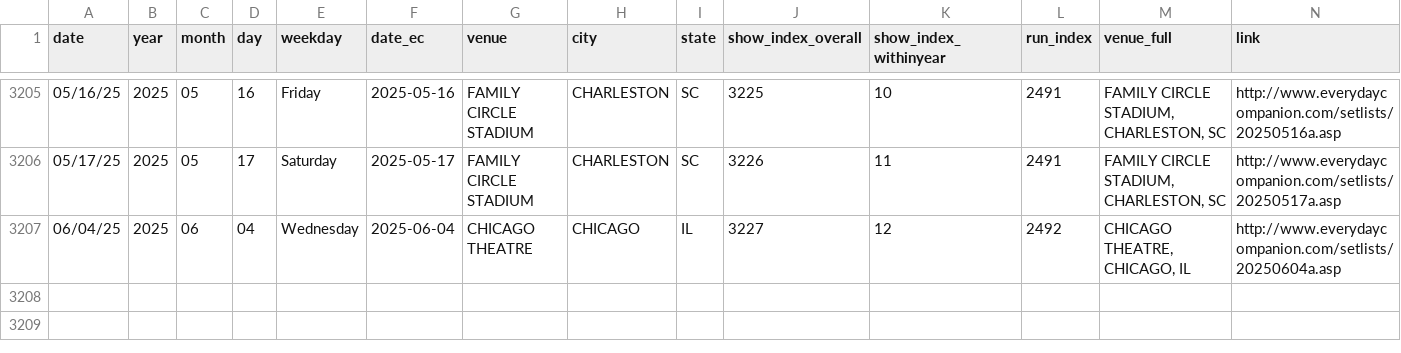
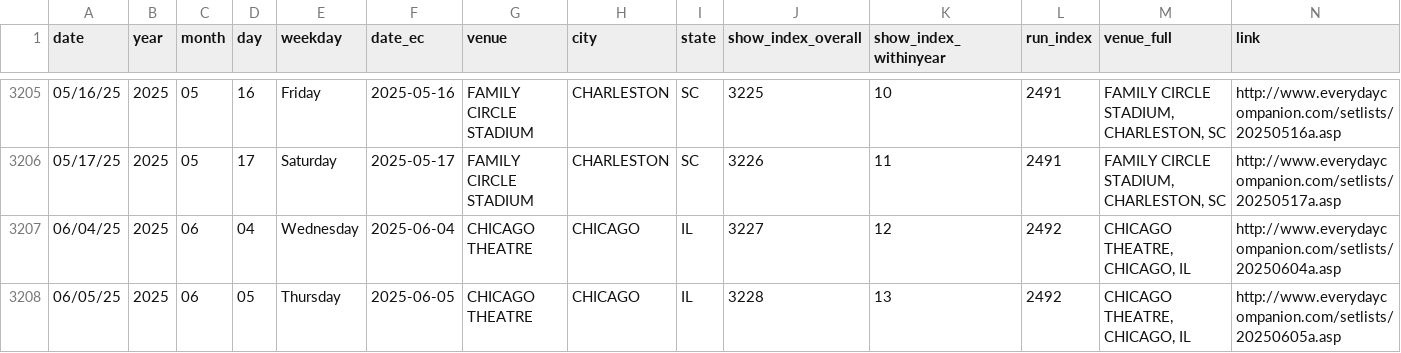
Before and after one commit to connorkitchings/Concerts, a CSV file: Data/WSP/From Web/showdata.csv, drawn as a sheet; only a part is shown, gaps mark what is left out.

```diff
--- a/Data/WSP/From Web/showdata.csv
+++ b/Data/WSP/From Web/showdata.csv
@@ -3207 +3207,2 @@ date,year,month,day,weekday,date_ec,venue,city,state,show_index_overall,show_ind
 06/04/25,2025,06,04,Wednesday,2025-06-04,CHICAGO THEATRE,CHICAGO,IL,3227,12,2492,"CHICAGO THEATRE, CHICAGO, IL",http://www.everydaycompanion.com/setlists/20250604a.asp
+06/05/25,2025,06,05,Thursday,2025-06-05,CHICAGO THEATRE,CHICAGO,IL,3228,13,2492,"CHICAGO THEATRE, CHICAGO, IL",http://www.everydaycompanion.com/setlists/20250605a.asp
```
Also changed, not shown: Data/Goose/From Web/setlistdata.csv, Data/Goose/Predictions/ck_plus.csv, 7 other files.
